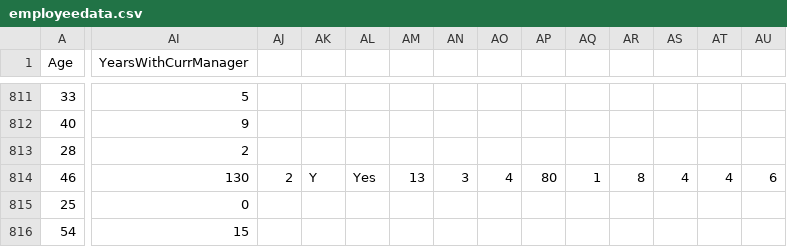
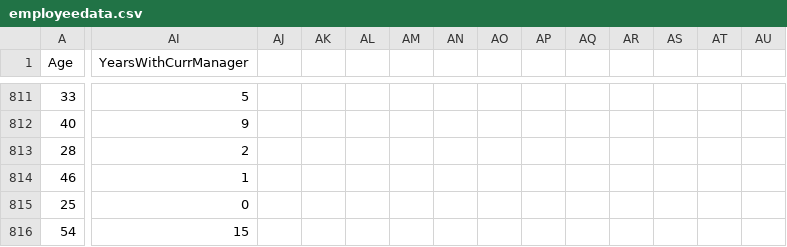
Before and after one commit to sheemasyed02/Employee_Attrition_Prediction, a CSV file: employeedata.csv, drawn as a sheet; only a part is shown, gaps mark what is left out; the diff covers the shown part only; the diff names each change by its address in the sheet, - before the commit and + after, or states it on an @@ line.

Commit message:
Modified

```diff
--- a/employeedata.csv
+++ b/employeedata.csv
-AI814 (YearsWithCurrManager): 130
+AI814 (YearsWithCurrManager): 1
-AJ814: 2
+AJ814: (empty)
-AK814: Y
+AK814: (empty)
-AL814: Yes
+AL814: (empty)
-AM814: 13
+AM814: (empty)
-AN814: 3
+AN814: (empty)
-AO814: 4
+AO814: (empty)
-AP814: 80
+AP814: (empty)
-AQ814: 1
+AQ814: (empty)
-AR814: 8
+AR814: (empty)
-AS814: 4
+AS814: (empty)
-AT814: 4
+AT814: (empty)
-AU814: 6
+AU814: (empty)
```
Also changed, not shown: 3 edited cells elsewhere in this file.
